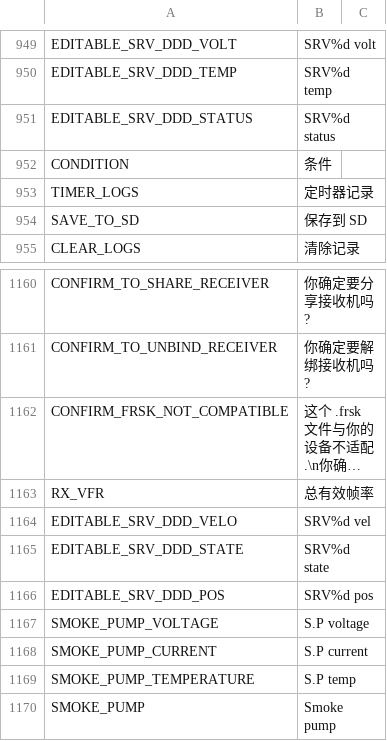
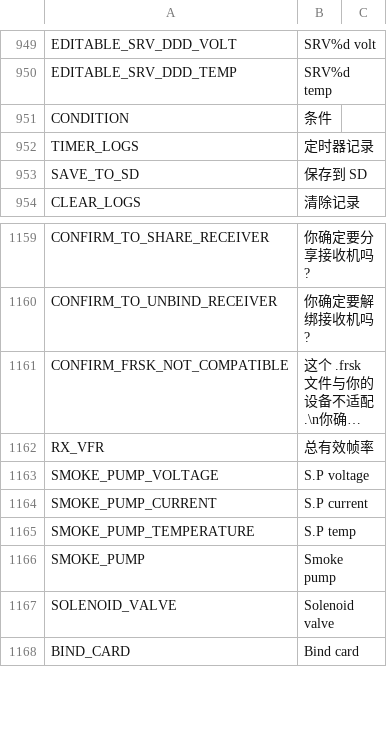
Before and after one commit to tbrautaset/ETHOS-Feedback-Community, a CSV file: translations/display/cn.csv, drawn as a sheet; only a part is shown, gaps mark what is left out; the shorter side is filled out with more unchanged rows; long unchanged cells end in …; the diff names each change by its address in the sheet, - before the commit and + after, or states it on an @@ line.

```diff
--- a/translations/display/cn.csv
+++ b/translations/display/cn.csv
-row 951: EDITABLE_SRV_DDD_STATUS | SRV%d status
-row 1164: EDITABLE_SRV_DDD_VELO | SRV%d vel
-row 1165: EDITABLE_SRV_DDD_STATE | SRV%d state
-row 1166: EDITABLE_SRV_DDD_POS | SRV%d pos
```
Also changed, not shown: translations/display/de.csv, translations/display/en.csv, 10 other files.
